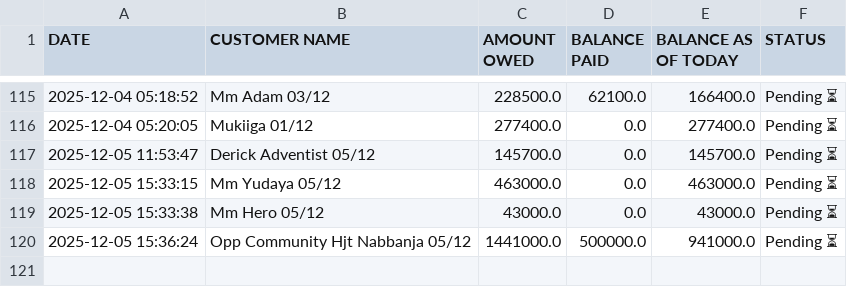
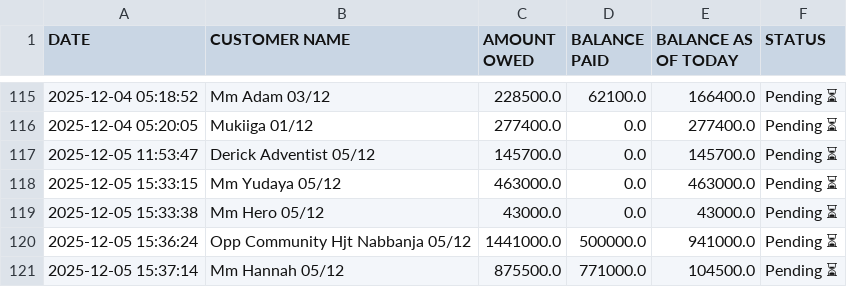
Before and after one commit to peter4652k/debttracker, a CSV file: data/customers.csv, drawn as a sheet; only a part is shown, gaps mark what is left out; the diff names each change by its address in the sheet, - before the commit and + after, or states it on an @@ line.

Commit message:
Update customers.csv from Streamlit app

```diff
--- a/data/customers.csv
+++ b/data/customers.csv
+row 121: 2025-12-05 15:37:14 | Mm Hannah 05/12 | 875500.0 | 771000.0 | 104500.0 | Pending ⏳
```
